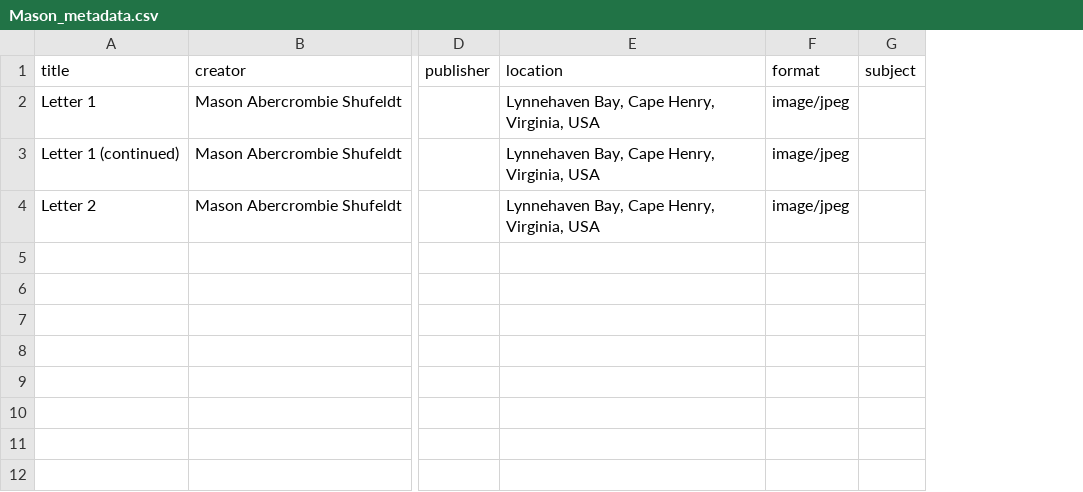
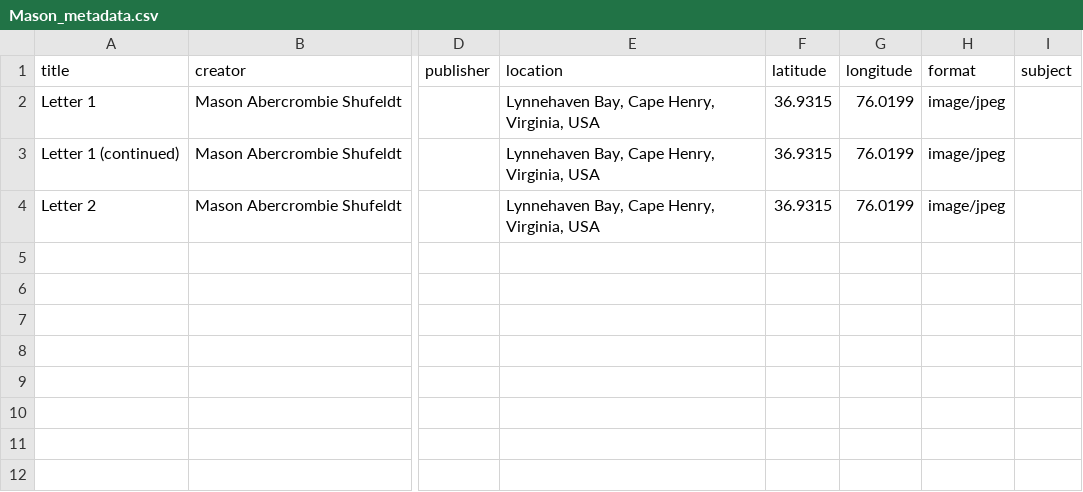
Before and after one commit to katiemelsh/MasonAbercrombieShufeldt, a CSV file: _data/Mason_metadata.csv, drawn as a sheet; only a part is shown, gaps mark what is left out; the diff names each change by its address in the sheet, - before the commit and + after, or states it on an @@ line.

Commit message:
Add files via upload

```diff
--- a/_data/Mason_metadata.csv
+++ b/_data/Mason_metadata.csv
+column F (latitude), rows 2-4: all 36.9315
+column G (longitude), rows 2-4: all 76.0199
```
